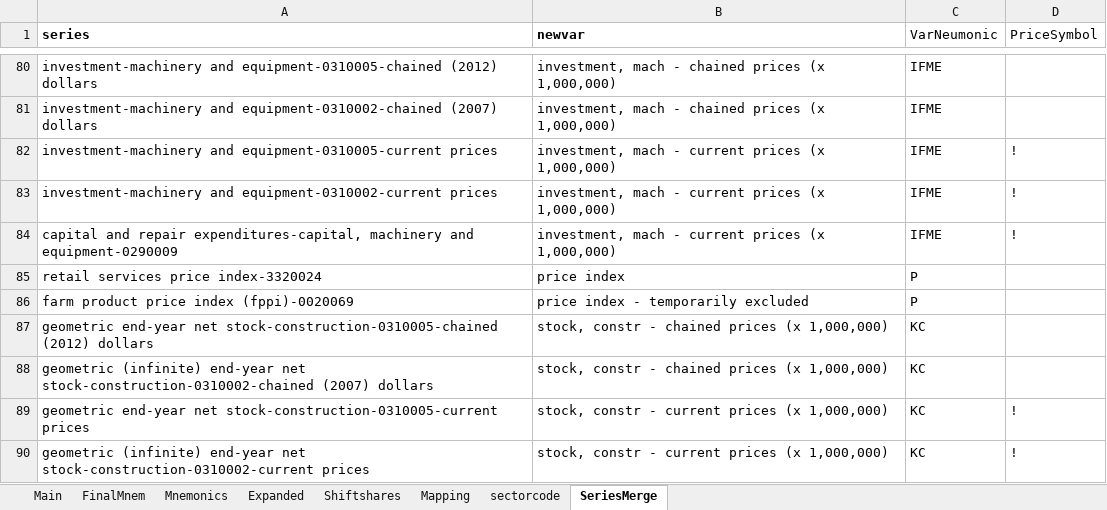
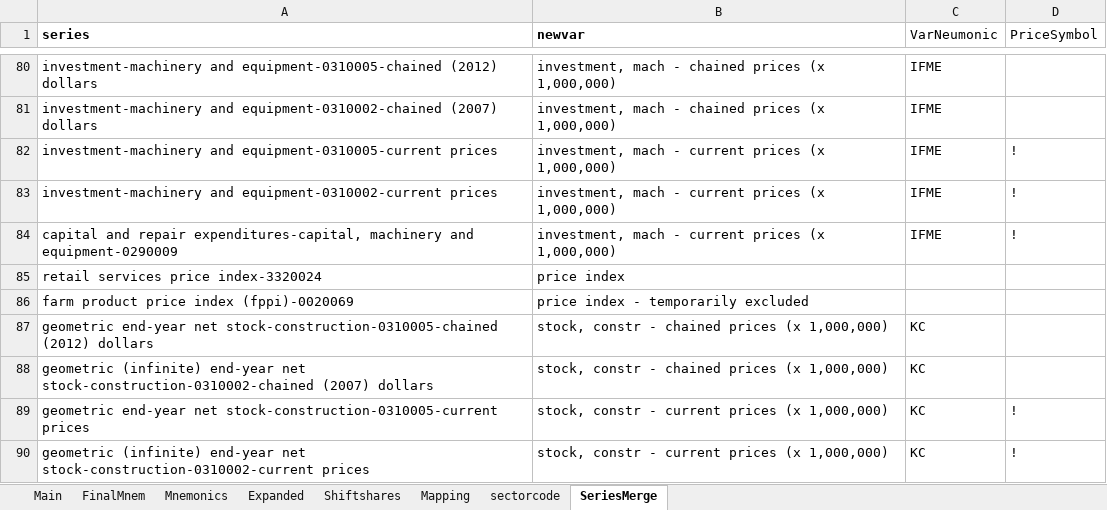
Before and after one commit to fpalacio-OE/eccc, an Excel workbook: resources/Directory-namestonaicscodes-2.xlsx, sheet SeriesMerge, drawn as a sheet; only a part is shown, gaps mark what is left out; values as stored, in another font and other column widths than the file's, no borders; the diff names each change by its address in the sheet, - before the commit and + after, or states it on an @@ line.

```diff
--- a/resources/Directory-namestonaicscodes-2.xlsx (sheet SeriesMerge)
+++ b/resources/Directory-namestonaicscodes-2.xlsx (sheet SeriesMerge)
-C85:C86 (VarNeumonic): P
+C85:C86 (VarNeumonic): (empty)
```
Also changed, not shown: 10 other files.
